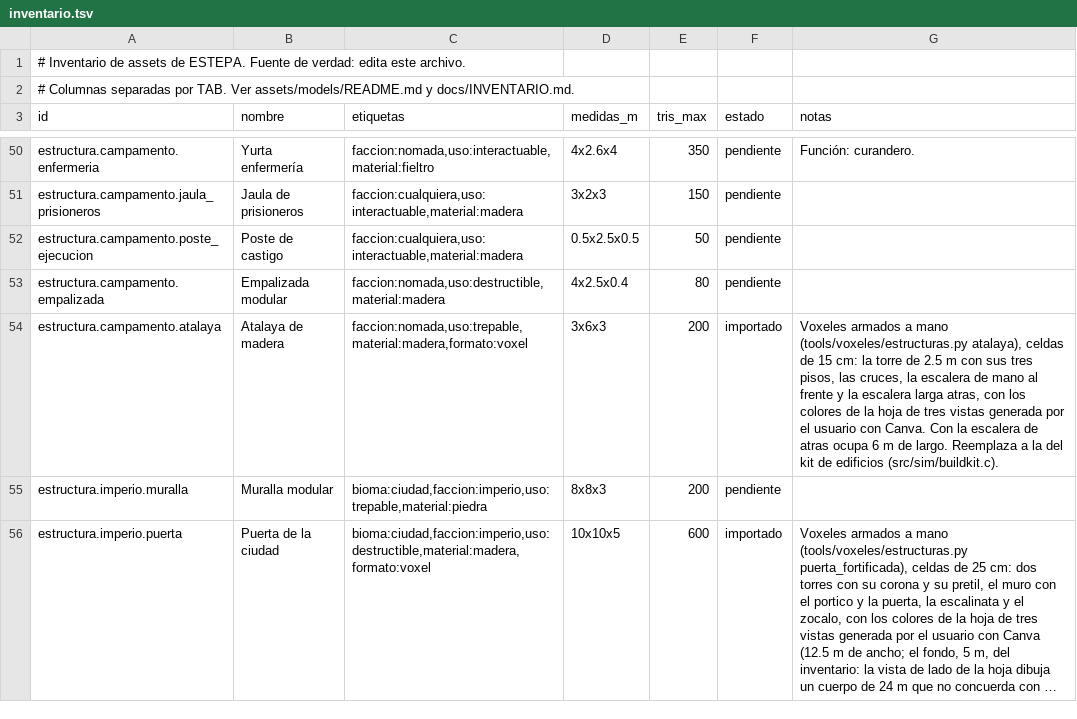
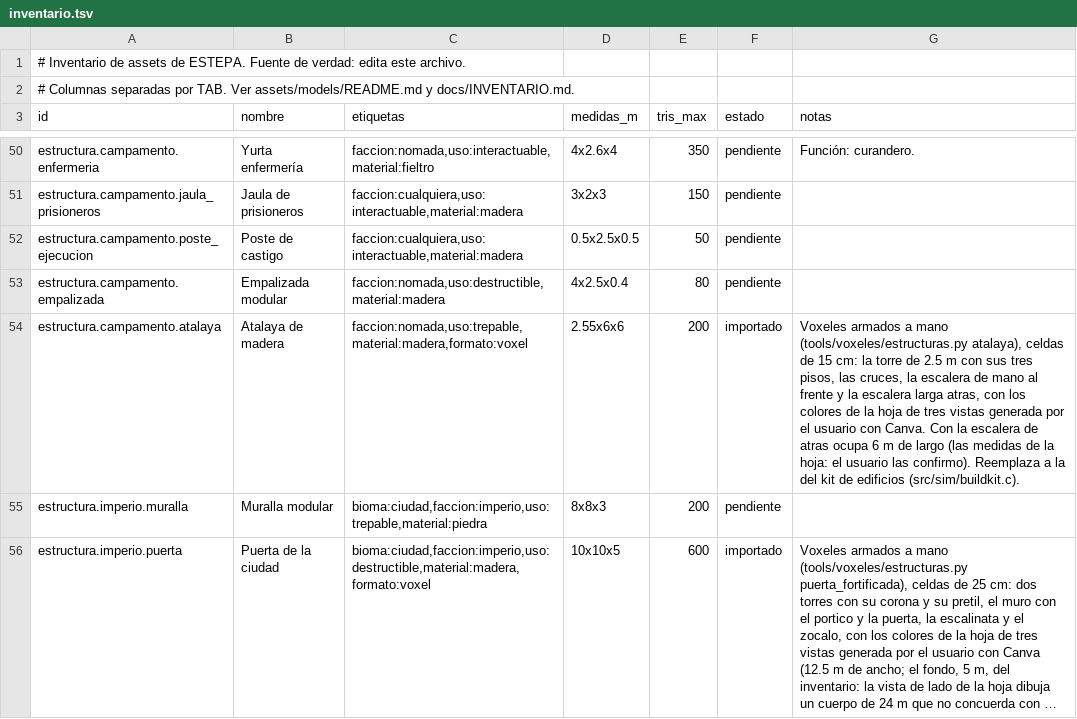
Before and after one commit to amaturanas-sys/Scavenger, a TSV file: assets/inventario.tsv, drawn as a sheet; only a part is shown, gaps mark what is left out; long unchanged cells end in ….

```diff
--- a/assets/inventario.tsv
+++ b/assets/inventario.tsv
@@ -53,3 +53,3 @@ estructura.campamento.poste_ejecucion	Poste de castigo	faccion:cualquiera,uso:in
 estructura.campamento.empalizada	Empalizada modular	faccion:nomada,uso:destructible,material:madera	4x2.5x0.4	80	pendiente	
-estructura.campamento.atalaya	Atalaya de madera	faccion:nomada,uso:trepable,material:madera,formato:voxel	3x6x3	200	importado	Voxeles armados a mano (tools/voxeles/estructuras.py atalaya), celdas de 15 cm: la torre de 2.5 m con sus tres pisos, las cruces, la escalera de mano al frente y la escalera larga atras, con los colores de la hoja de tres vistas generada por el usuario con Canva. Con la escalera de atras ocupa 6 m de largo. Reemplaza a la del kit de edificios (src/sim/buildkit.c).
+estructura.campamento.atalaya	Atalaya de madera	faccion:nomada,uso:trepable,material:madera,formato:voxel	2.55x6x6	200	importado	Voxeles armados a mano (tools/voxeles/estructuras.py atalaya), celdas de 15 cm: la torre de 2.5 m con sus tres pisos, las cruces, la escalera de mano al frente y la escalera larga atras, con los colores de la hoja de tres vistas generada por el usuario con Canva. Con la escalera de atras ocupa 6 m de largo (las medidas de la hoja: el usuario las confirmo). Reemplaza a la del kit de edificios (src/sim/buildkit.c).
 estructura.imperio.muralla	Muralla modular	bioma:ciudad,faccion:imperio,uso:trepable,material:piedra	8x8x3	200	pendiente	
```
Also changed, not shown: 2 other files.
